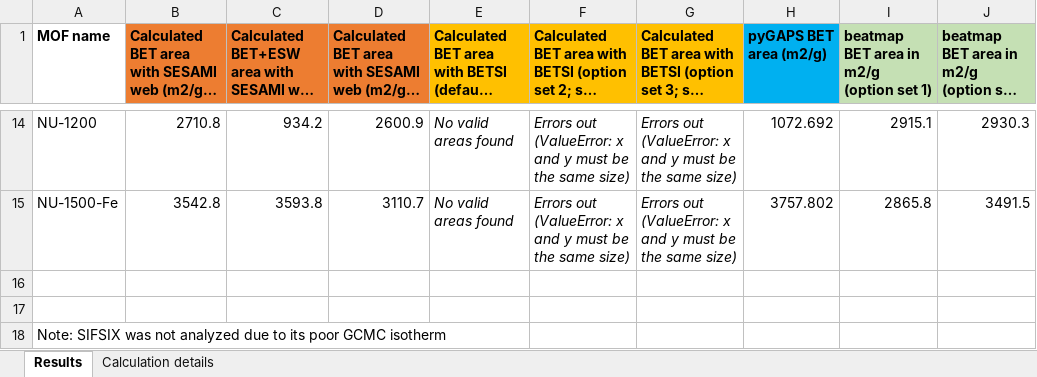
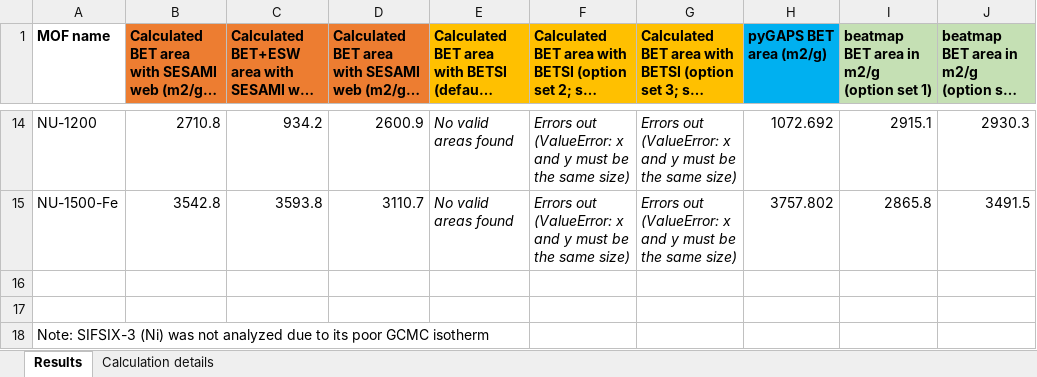
Before and after one commit to hjkgrp/SESAMI_web, an Excel workbook: paper/benchmarking/GCMC isotherms/GCMC_calculated_areas_and_software_settings.xlsx, sheet Results, drawn as a sheet; only a part is shown, gaps mark what is left out; long unchanged cells end in …; values as stored, in another font and other column widths than the file's, no borders; the diff names each change by its address in the sheet, - before the commit and + after, or states it on an @@ line.

Commit message:
updates to the joss paper

```diff
--- a/paper/benchmarking/GCMC isotherms/GCMC_calculated_areas_and_software_settings.xlsx (sheet Results)
+++ b/paper/benchmarking/GCMC isotherms/GCMC_calculated_areas_and_software_settings.xlsx (sheet Results)
-A18 (MOF name): Note: SIFSIX was not…
+A18 (MOF name): Note: SIFSIX-3 (Ni) was not…
```
Also changed, not shown: paper/benchmarking/experimental isotherms/experimental_calculated_areas_and_software_settings.xlsx, 9 other files.
